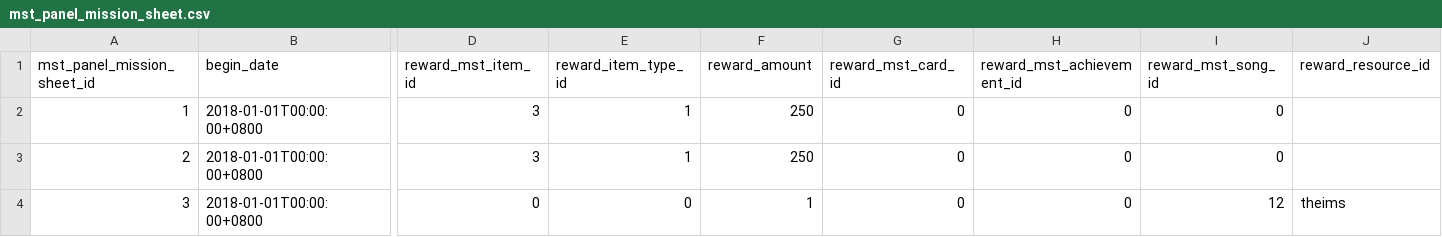
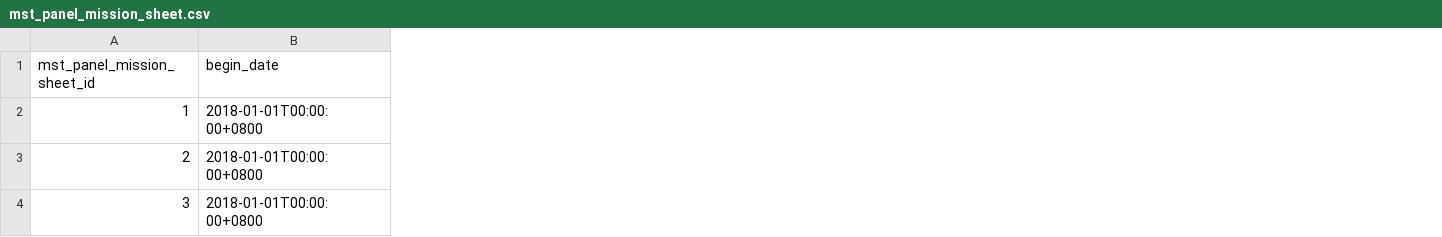
Before and after one commit to RainbowUnicorn7297/mltd-relive, a CSV file: standalone/mltd/models/mst_data/mst_panel_mission_sheet.csv, drawn as a sheet; only a part is shown, gaps mark what is left out; the diff names each change by its address in the sheet, - before the commit and + after, or states it on an @@ line.

Commit message:
MissionService.GetMissionList

```diff
--- a/standalone/mltd/models/mst_data/mst_panel_mission_sheet.csv
+++ b/standalone/mltd/models/mst_data/mst_panel_mission_sheet.csv
-column D (reward_mst_item_id), rows 2-4: 3 | 3 | 0
-column E (reward_item_type_id), rows 2-4: 1 | 1 | 0
-column F (reward_amount), rows 2-4: 250 | 250 | 1
-column G (reward_mst_card_id), rows 2-4: all 0
-column H (reward_mst_achievement_id), rows 2-4: all 0
-column I (reward_mst_song_id), rows 2-4: 0 | 0 | 12
-column J (reward_resource_id), row 4: theims
```
Also changed, not shown: 8 other files.
